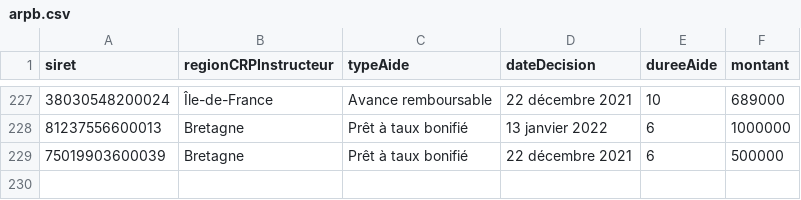
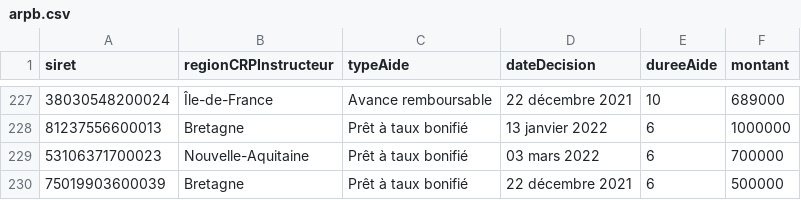
Before and after one commit to chrnin/arpbDge, a CSV file: arpb.csv, drawn as a sheet; only a part is shown, gaps mark what is left out.

Commit message:
New data at 2022-03-09T06:26:18Z [skip ci]

```diff
--- a/arpb.csv
+++ b/arpb.csv
@@ -228,2 +228,3 @@ siret,regionCRPInstructeur,typeAide,dateDecision,dureeAide,montant
 81237556600013,Bretagne,Prêt à taux bonifié,13 janvier 2022,6,1000000
+53106371700023,Nouvelle-Aquitaine,Prêt à taux bonifié,03 mars 2022,6,700000
 75019903600039,Bretagne,Prêt à taux bonifié,22 décembre 2021,6,500000
```
